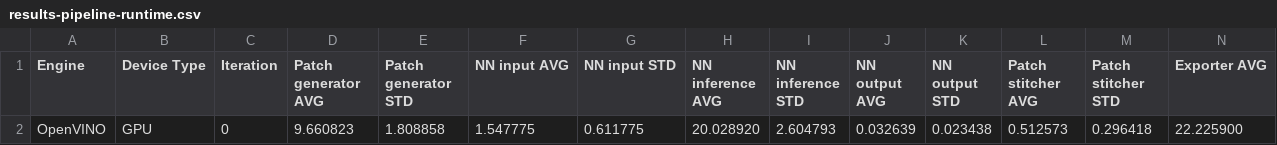
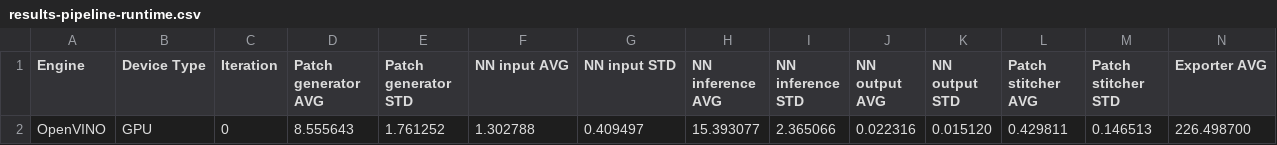
Before and after one commit to AICAN-Research/FAST-Pathology, a CSV file: studies/tumour-study/results-pipeline-runtime.csv, drawn as a sheet; only a part is shown; removed rows and columns are numbered as before the commit, all else as after; rows hold the shown columns only; the diff names each change by its address in the sheet, - before the commit and + after, or states it on an @@ line.

Commit message:
two-stage tumour segmentation pipeline finally works. Updated FP to be compatible with newest FAST. Removed outdated solution to create new Views for each WSI. Now, the same view is used. Also, now the refinement models can be converted to ONNX and used in FAST with both OpenVINO and TensorRT.

```diff
--- a/studies/tumour-study/results-pipeline-runtime.csv
+++ b/studies/tumour-study/results-pipeline-runtime.csv
-row 2: OpenVINO | GPU | 0 | 9.660823 | 1.808858 | 1.547775 | 0.611775 | 20.028920 | 2.604793 | 0.032639 | 0.023438 | 0.512573 | 0.296418 | 22.225900
+row 2: OpenVINO | GPU | 0 | 8.555643 | 1.761252 | 1.302788 | 0.409497 | 15.393077 | 2.365066 | 0.022316 | 0.015120 | 0.429811 | 0.146513 | 226.498700
```
Also changed, not shown: 4 other files.
